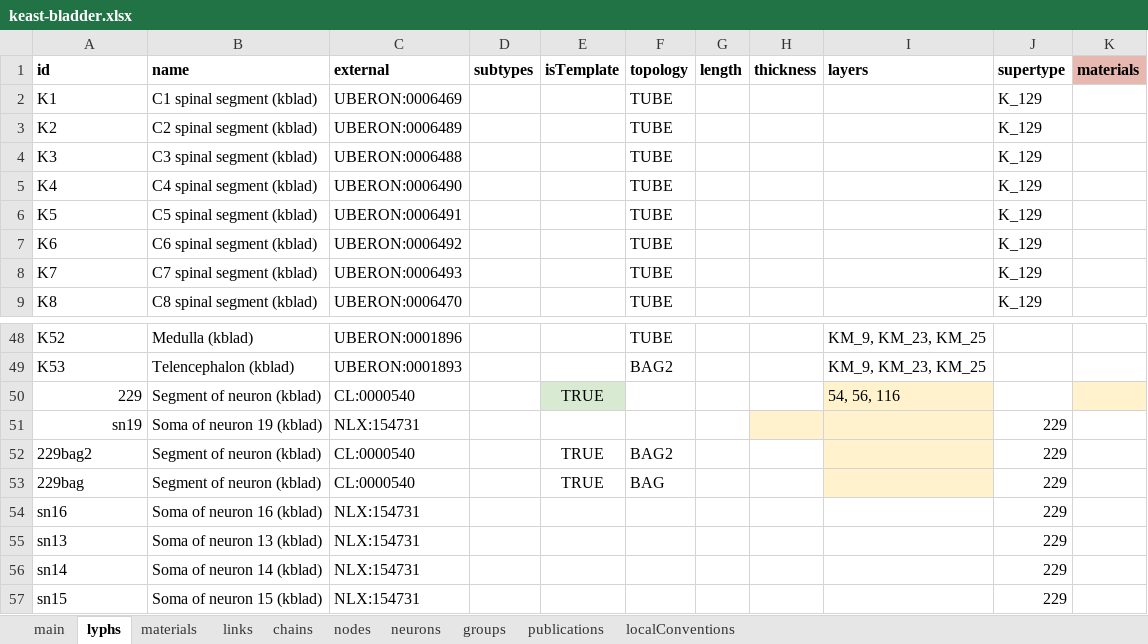
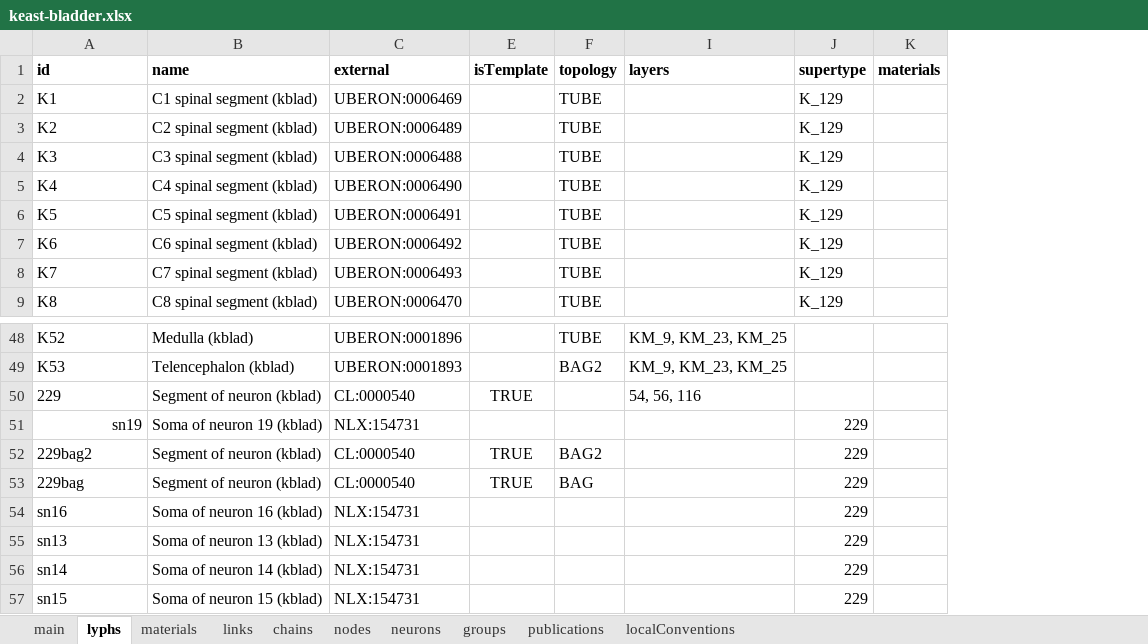
Before and after one commit to open-physiology/apinatomy-models, an Excel workbook: keast-bladder/source/keast-bladder.xlsx, sheet lyphs, drawn as a sheet; only a part is shown, gaps mark what is left out; values as stored, in another font and other column widths than the file's, no borders; charts and pictures not drawn; the diff names each change by its address in the sheet, - before the commit and + after, or states it on an @@ line.

```diff
--- a/keast-bladder/source/keast-bladder.xlsx (sheet lyphs)
+++ b/keast-bladder/source/keast-bladder.xlsx (sheet lyphs)
@@ column D (subtypes) hidden, empty @@
@@ column G (length) hidden, empty @@
@@ column H (thickness) hidden, empty @@
-K1 fill: #E6B8AF
+K1 fill: none
-A50 alignment: right
+A50 alignment: left
-E50 fill: #D9EAD3
+E50 fill: none
-I50:I53 fill: #FFF2CC
+I50:I53 fill: none
-K50 fill: #FFF2CC
+K50 fill: none
```
Also changed, not shown: sheet publications, sheet links, sheet chains, 1 other file.
